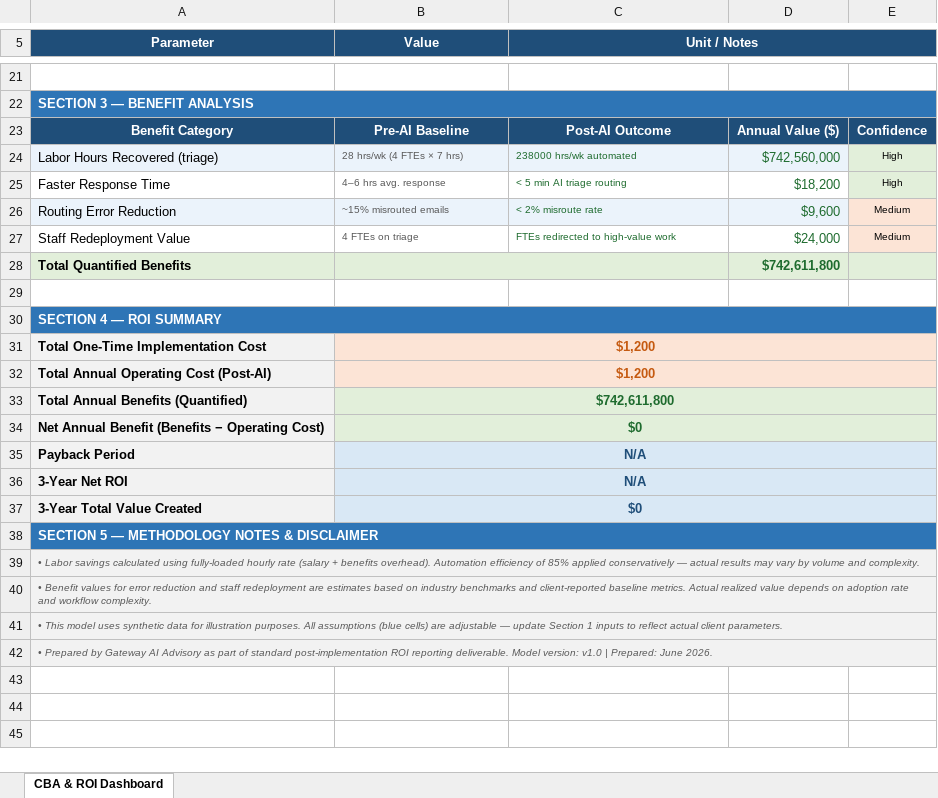
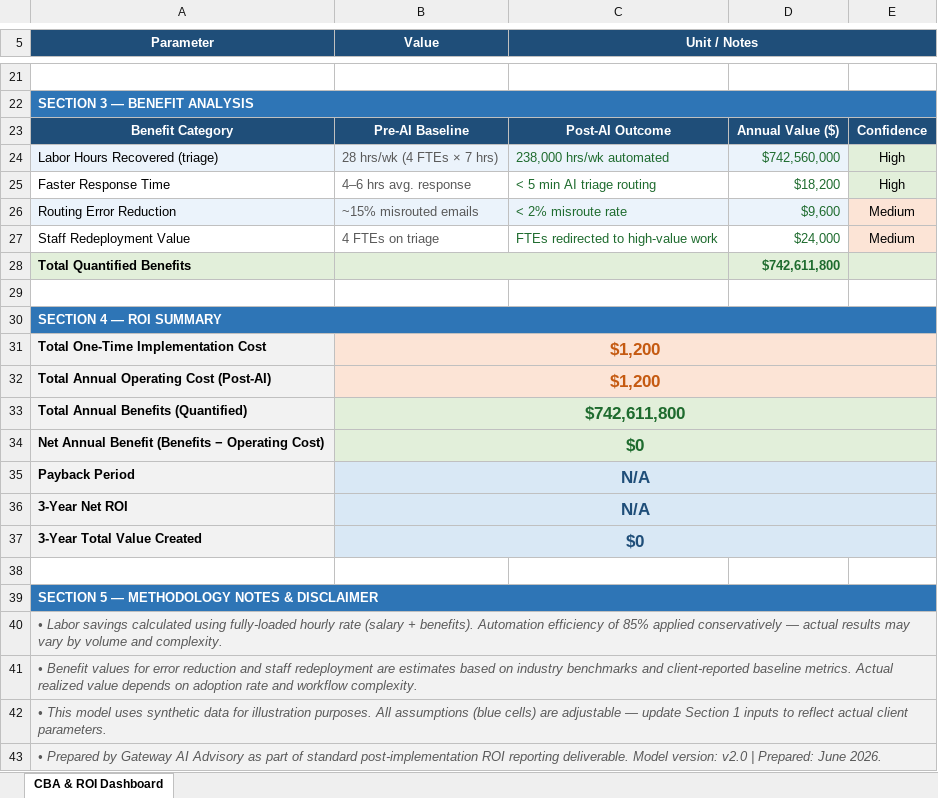
Before and after one commit to robertciceroson/AI-workflow-ROI-analysis, an Excel workbook: Gateway_AI_CBA_ROI.xlsx, sheet CBA & ROI Dashboard, drawn as a sheet; only a part is shown, gaps mark what is left out; values as stored, in another font and other column widths than the file's, no borders; addresses are those after the commit; the diff covers the shown part only; the diff names each change by its address in the sheet, - before the commit and + after, or states it on an @@ line.

Commit message:
Add files via upload

```diff
--- a/Gateway_AI_CBA_ROI.xlsx (sheet CBA & ROI Dashboard)
+++ b/Gateway_AI_CBA_ROI.xlsx (sheet CBA & ROI Dashboard)
@@ B24:C27 text size: larger @@
-C24 (Unit / Notes): 238000 hrs/wk automated
+C24 (Unit / Notes): 238,000 hrs/wk automated
@@ E24:E27 text size: larger @@
@@ B31:B37 text size: larger @@
+row 38: (empty)
-A40 (Parameter): …(salary + benefits overhead). Automation efficiency…
+A40 (Parameter): …(salary + benefits). Automation efficiency…
@@ A40:A43 text size: larger @@
-A43 (Parameter): …Model version: v1.0 | Prepared:…
+A43 (Parameter): …Model version: v2.0 | Prepared:…
```
Also changed, not shown: 1 edited cell and cell formats elsewhere in this sheet.
